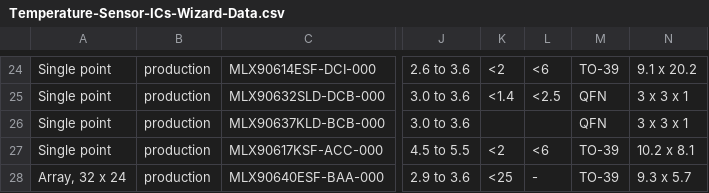
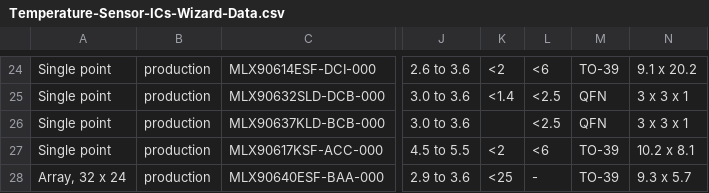
Before and after one commit to MelexisBC/Wizard--Temperature-Sensor-ICs-Data, a CSV file: Temperature-Sensor-ICs-Wizard-Data.csv, drawn as a sheet; only a part is shown, gaps mark what is left out; the diff names each change by its address in the sheet, - before the commit and + after, or states it on an @@ line.

Commit message:
Wizard - Temperature sensor ICs - Google sheet updated

```diff
--- a/Temperature-Sensor-ICs-Wizard-Data.csv
+++ b/Temperature-Sensor-ICs-Wizard-Data.csv
-L26: (empty)
+L26: <2.5
```
